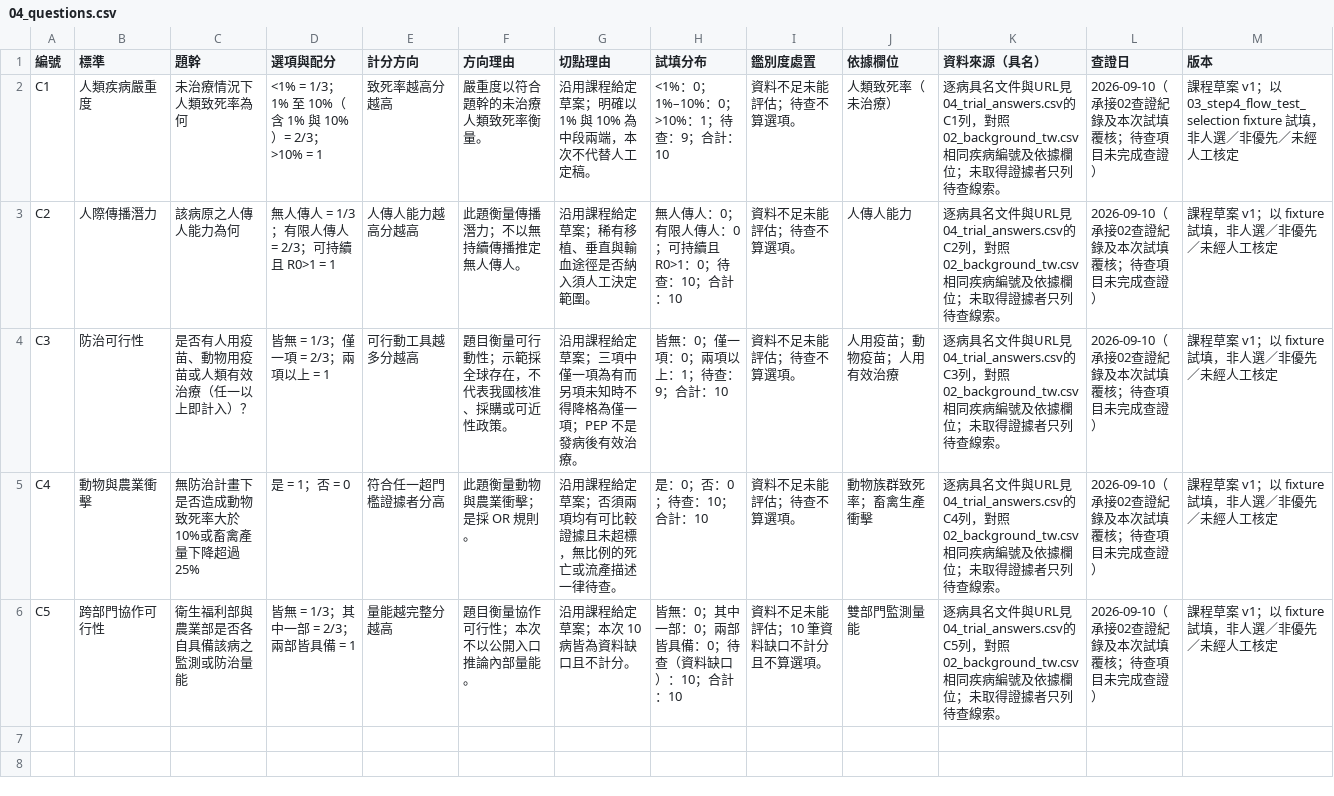
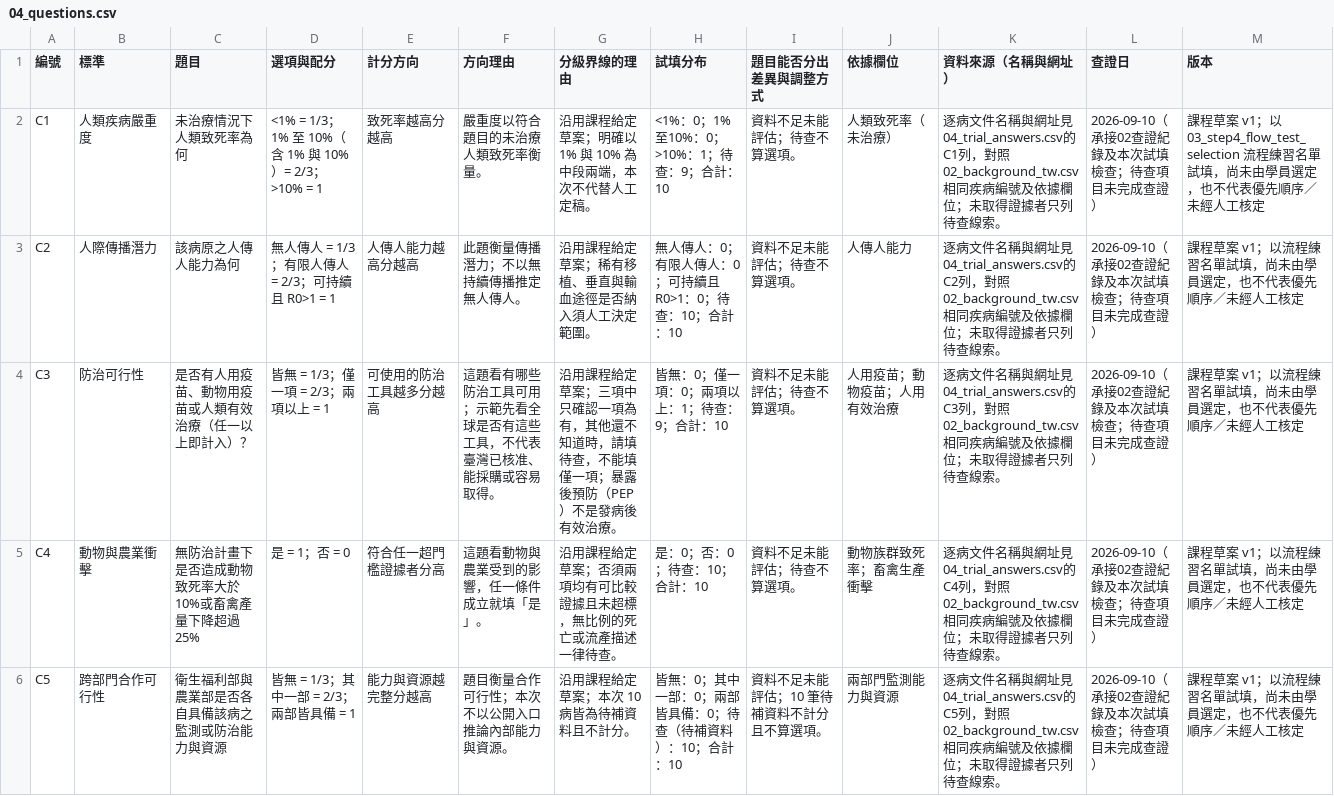
Before and after one commit to ywchiu/ai-prioritization-workshop, a CSV file: materials/labs/worked_example/04_questions.csv, drawn as a sheet.

```diff
--- a/materials/labs/worked_example/04_questions.csv
+++ b/materials/labs/worked_example/04_questions.csv
@@ -1,6 +1,6 @@
-"編號","標準","題幹","選項與配分","計分方向","方向理由","切點理由","試填分布","鑑別度處置","依據欄位","資料來源（具名）","查證日","版本"
-"C1","人類疾病嚴重度","未治療情況下人類致死率為何","<1% = 1/3；1% 至 10%（含 1% 與 10%）= 2/3；>10% = 1","致死率越高分越高","嚴重度以符合題幹的未治療人類致死率衡量。","沿用課程給定草案；明確以 1% 與 10% 為中段兩端，本次不代替人工定稿。","<1%：0；1%–10%：0；>10%：1；待查：9；合計：10","資料不足未能評估；待查不算選項。","人類致死率（未治療）","逐病具名文件與URL見04_trial_answers.csv的C1列，對照02_background_tw.csv相同疾病編號及依據欄位；未取得證據者只列待查線索。","2026-09-10（承接02查證紀錄及本次試填覆核；待查項目未完成查證）","課程草案 v1；以 03_step4_flow_test_selection fixture 試填，非人選／非優先／未經人工核定"
-"C2","人際傳播潛力","該病原之人傳人能力為何","無人傳人 = 1/3；有限人傳人 = 2/3；可持續且 R0>1 = 1","人傳人能力越高分越高","此題衡量傳播潛力；不以無持續傳播推定無人傳人。","沿用課程給定草案；稀有移植、垂直與輸血途徑是否納入須人工決定範圍。","無人傳人：0；有限人傳人：0；可持續且 R0>1：0；待查：10；合計：10","資料不足未能評估；待查不算選項。","人傳人能力","逐病具名文件與URL見04_trial_answers.csv的C2列，對照02_background_tw.csv相同疾病編號及依據欄位；未取得證據者只列待查線索。","2026-09-10（承接02查證紀錄及本次試填覆核；待查項目未完成查證）","課程草案 v1；以 fixture 試填，非人選／非優先／未經人工核定"
-"C3","防治可行性","是否有人用疫苗、動物用疫苗或人類有效治療（任一以上即計入）？","皆無 = 1/3；僅一項 = 2/3；兩項以上 = 1","可行動工具越多分越高","題目衡量可行動性；示範採全球存在，不代表我國核准、採購或可近性政策。","沿用課程給定草案；三項中僅一項為有而另項未知時不得降格為僅一項；PEP 不是發病後有效治療。","皆無：0；僅一項：0；兩項以上：1；待查：9；合計：10","資料不足未能評估；待查不算選項。","人用疫苗；動物疫苗；人用有效治療","逐病具名文件與URL見04_trial_answers.csv的C3列，對照02_background_tw.csv相同疾病編號及依據欄位；未取得證據者只列待查線索。","2026-09-10（承接02查證紀錄及本次試填覆核；待查項目未完成查證）","課程草案 v1；以 fixture 試填，非人選／非優先／未經人工核定"
-"C4","動物與農業衝擊","無防治計畫下是否造成動物致死率大於 10%或畜禽產量下降超過 25%","是 = 1；否 = 0","符合任一超門檻證據者分高","此題衡量動物與農業衝擊；是採 OR 規則。","沿用課程給定草案；否須兩項均有可比較證據且未超標，無比例的死亡或流產描述一律待查。","是：0；否：0；待查：10；合計：10","資料不足未能評估；待查不算選項。","動物族群致死率；畜禽生產衝擊","逐病具名文件與URL見04_trial_answers.csv的C4列，對照02_background_tw.csv相同疾病編號及依據欄位；未取得證據者只列待查線索。","2026-09-10（承接02查證紀錄及本次試填覆核；待查項目未完成查證）","課程草案 v1；以 fixture 試填，非人選／非優先／未經人工核定"
-"C5","跨部門協作可行性","衛生福利部與農業部是否各自具備該病之監測或防治量能","皆無 = 1/3；其中一部 = 2/3；兩部皆具備 = 1","量能越完整分越高","題目衡量協作可行性；本次不以公開入口推論內部量能。","沿用課程給定草案；本次 10 病皆為資料缺口且不計分。","皆無：0；其中一部：0；兩部皆具備：0；待查（資料缺口）：10；合計：10","資料不足未能評估；10 筆資料缺口不計分且不算選項。","雙部門監測量能","逐病具名文件與URL見04_trial_answers.csv的C5列，對照02_background_tw.csv相同疾病編號及依據欄位；未取得證據者只列待查線索。","2026-09-10（承接02查證紀錄及本次試填覆核；待查項目未完成查證）","課程草案 v1；以 fixture 試填，非人選／非優先／未經人工核定"
+"編號","標準","題目","選項與配分","計分方向","方向理由","分級界線的理由","試填分布","題目能否分出差異與調整方式","依據欄位","資料來源（名稱與網址）","查證日","版本"
+"C1","人類疾病嚴重度","未治療情況下人類致死率為何","<1% = 1/3；1% 至 10%（含 1% 與 10%）= 2/3；>10% = 1","致死率越高分越高","嚴重度以符合題目的未治療人類致死率衡量。","沿用課程給定草案；明確以 1% 與 10% 為中段兩端，本次不代替人工定稿。","<1%：0；1%至10%：0；>10%：1；待查：9；合計：10","資料不足未能評估；待查不算選項。","人類致死率（未治療）","逐病文件名稱與網址見04_trial_answers.csv的C1列，對照02_background_tw.csv相同疾病編號及依據欄位；未取得證據者只列待查線索。","2026-09-10（承接02查證紀錄及本次試填檢查；待查項目未完成查證）","課程草案 v1；以 03_step4_flow_test_selection 流程練習名單試填，尚未由學員選定，也不代表優先順序／未經人工核定"
+"C2","人際傳播潛力","該病原之人傳人能力為何","無人傳人 = 1/3；有限人傳人 = 2/3；可持續且 R0>1 = 1","人傳人能力越高分越高","此題衡量傳播潛力；不以無持續傳播推定無人傳人。","沿用課程給定草案；稀有移植、垂直與輸血途徑是否納入須人工決定範圍。","無人傳人：0；有限人傳人：0；可持續且 R0>1：0；待查：10；合計：10","資料不足未能評估；待查不算選項。","人傳人能力","逐病文件名稱與網址見04_trial_answers.csv的C2列，對照02_background_tw.csv相同疾病編號及依據欄位；未取得證據者只列待查線索。","2026-09-10（承接02查證紀錄及本次試填檢查；待查項目未完成查證）","課程草案 v1；以流程練習名單試填，尚未由學員選定，也不代表優先順序／未經人工核定"
+"C3","防治可行性","是否有人用疫苗、動物用疫苗或人類有效治療（任一以上即計入）？","皆無 = 1/3；僅一項 = 2/3；兩項以上 = 1","可使用的防治工具越多分越高","這題看有哪些防治工具可用；示範先看全球是否有這些工具，不代表臺灣已核准、能採購或容易取得。","沿用課程給定草案；三項中只確認一項為有，其他還不知道時，請填待查，不能填僅一項；暴露後預防（PEP）不是發病後有效治療。","皆無：0；僅一項：0；兩項以上：1；待查：9；合計：10","資料不足未能評估；待查不算選項。","人用疫苗；動物疫苗；人用有效治療","逐病文件名稱與網址見04_trial_answers.csv的C3列，對照02_background_tw.csv相同疾病編號及依據欄位；未取得證據者只列待查線索。","2026-09-10（承接02查證紀錄及本次試填檢查；待查項目未完成查證）","課程草案 v1；以流程練習名單試填，尚未由學員選定，也不代表優先順序／未經人工核定"
+"C4","動物與農業衝擊","無防治計畫下是否造成動物致死率大於 10%或畜禽產量下降超過 25%","是 = 1；否 = 0","符合任一超門檻證據者分高","這題看動物與農業受到的影響，任一條件成立就填「是」。","沿用課程給定草案；否須兩項均有可比較證據且未超標，無比例的死亡或流產描述一律待查。","是：0；否：0；待查：10；合計：10","資料不足未能評估；待查不算選項。","動物族群致死率；畜禽生產衝擊","逐病文件名稱與網址見04_trial_answers.csv的C4列，對照02_background_tw.csv相同疾病編號及依據欄位；未取得證據者只列待查線索。","2026-09-10（承接02查證紀錄及本次試填檢查；待查項目未完成查證）","課程草案 v1；以流程練習名單試填，尚未由學員選定，也不代表優先順序／未經人工核定"
+"C5","跨部門合作可行性","衛生福利部與農業部是否各自具備該病之監測或防治能力與資源","皆無 = 1/3；其中一部 = 2/3；兩部皆具備 = 1","能力與資源越完整分越高","題目衡量合作可行性；本次不以公開入口推論內部能力與資源。","沿用課程給定草案；本次 10 病皆為待補資料且不計分。","皆無：0；其中一部：0；兩部皆具備：0；待查（待補資料）：10；合計：10","資料不足未能評估；10 筆待補資料不計分且不算選項。","兩部門監測能力與資源","逐病文件名稱與網址見04_trial_answers.csv的C5列，對照02_background_tw.csv相同疾病編號及依據欄位；未取得證據者只列待查線索。","2026-09-10（承接02查證紀錄及本次試填檢查；待查項目未完成查證）","課程草案 v1；以流程練習名單試填，尚未由學員選定，也不代表優先順序／未經人工核定"
```
Also changed, not shown: materials/labs/templates/02_background_tw.csv, materials/labs/worked_example/01_candidates_tw.csv, 23 other files.
